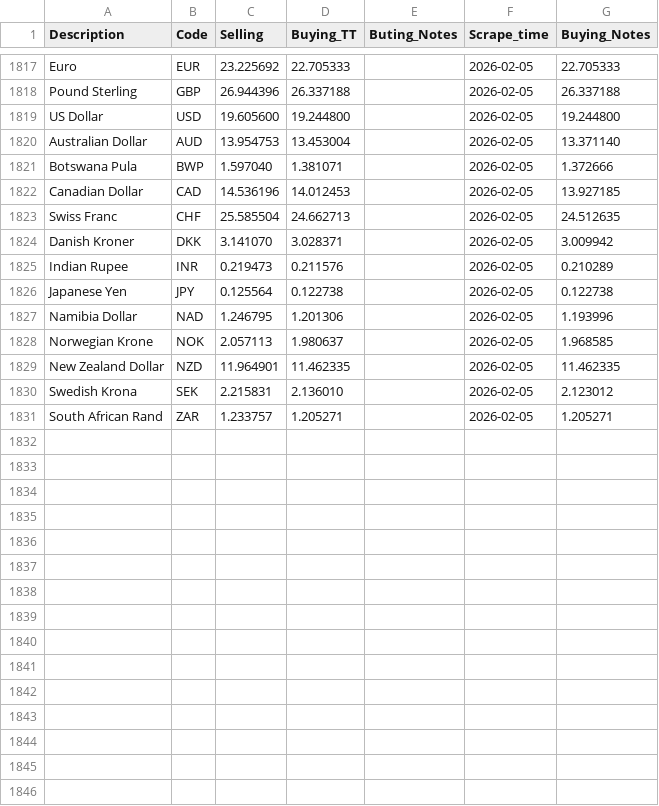
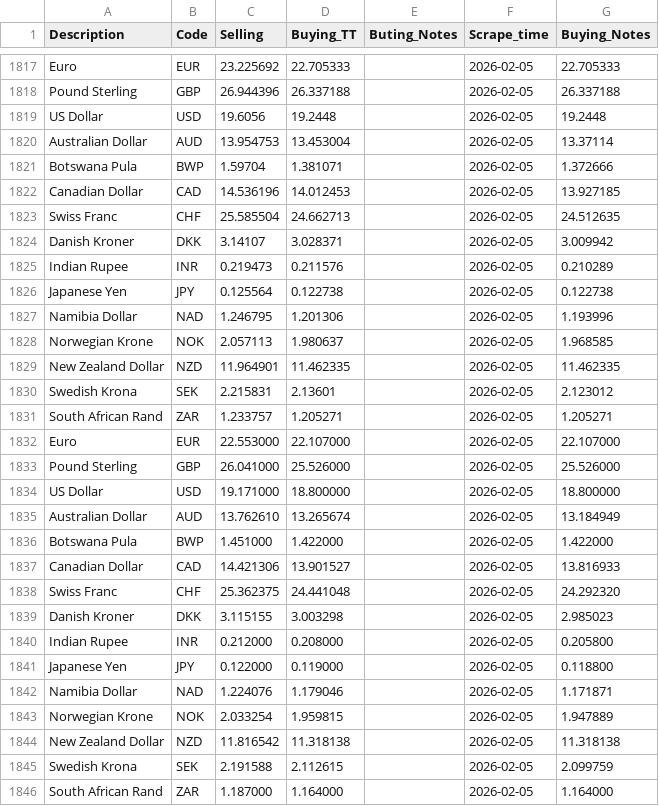
Before and after one commit to Imr-u/Afri_Rate, a CSV file: Scraper_&_datasets/Zambia_fx/Zambia_fx.csv, drawn as a sheet; only a part is shown, gaps mark what is left out.

```diff
--- a/Scraper_&_datasets/Zambia_fx/Zambia_fx.csv
+++ b/Scraper_&_datasets/Zambia_fx/Zambia_fx.csv
@@ -1818,8 +1818,8 @@ Euro,EUR,23.225692,22.705333,,2026-02-05,22.705333
 Pound Sterling,GBP,26.944396,26.337188,,2026-02-05,26.337188
-US Dollar,USD,19.605600,19.244800,,2026-02-05,19.244800
-Australian Dollar,AUD,13.954753,13.453004,,2026-02-05,13.371140
-Botswana Pula,BWP,1.597040,1.381071,,2026-02-05,1.372666
+US Dollar,USD,19.6056,19.2448,,2026-02-05,19.2448
+Australian Dollar,AUD,13.954753,13.453004,,2026-02-05,13.37114
+Botswana Pula,BWP,1.59704,1.381071,,2026-02-05,1.372666
 Canadian Dollar,CAD,14.536196,14.012453,,2026-02-05,13.927185
 Swiss Franc,CHF,25.585504,24.662713,,2026-02-05,24.512635
-Danish Kroner,DKK,3.141070,3.028371,,2026-02-05,3.009942
+Danish Kroner,DKK,3.14107,3.028371,,2026-02-05,3.009942
 Indian Rupee,INR,0.219473,0.211576,,2026-02-05,0.210289
@@ -1829,3 +1829,18 @@ Norwegian Krone,NOK,2.057113,1.980637,,2026-02-05,1.968585
 New Zealand Dollar,NZD,11.964901,11.462335,,2026-02-05,11.462335
-Swedish Krona,SEK,2.215831,2.136010,,2026-02-05,2.123012
+Swedish Krona,SEK,2.215831,2.13601,,2026-02-05,2.123012
 South African Rand,ZAR,1.233757,1.205271,,2026-02-05,1.205271
+Euro,EUR,22.553000,22.107000,,2026-02-05,22.107000
+Pound Sterling,GBP,26.041000,25.526000,,2026-02-05,25.526000
+US Dollar,USD,19.171000,18.800000,,2026-02-05,18.800000
+Australian Dollar,AUD,13.762610,13.265674,,2026-02-05,13.184949
+Botswana Pula,BWP,1.451000,1.422000,,2026-02-05,1.422000
+Canadian Dollar,CAD,14.421306,13.901527,,2026-02-05,13.816933
+Swiss Franc,CHF,25.362375,24.441048,,2026-02-05,24.292320
+Danish Kroner,DKK,3.115155,3.003298,,2026-02-05,2.985023
+Indian Rupee,INR,0.212000,0.208000,,2026-02-05,0.205800
+Japanese Yen,JPY,0.122000,0.119000,,2026-02-05,0.118800
+Namibia Dollar,NAD,1.224076,1.179046,,2026-02-05,1.171871
+Norwegian Krone,NOK,2.033254,1.959815,,2026-02-05,1.947889
+New Zealand Dollar,NZD,11.816542,11.318138,,2026-02-05,11.318138
+Swedish Krona,SEK,2.191588,2.112615,,2026-02-05,2.099759
+South African Rand,ZAR,1.187000,1.164000,,2026-02-05,1.164000
```
